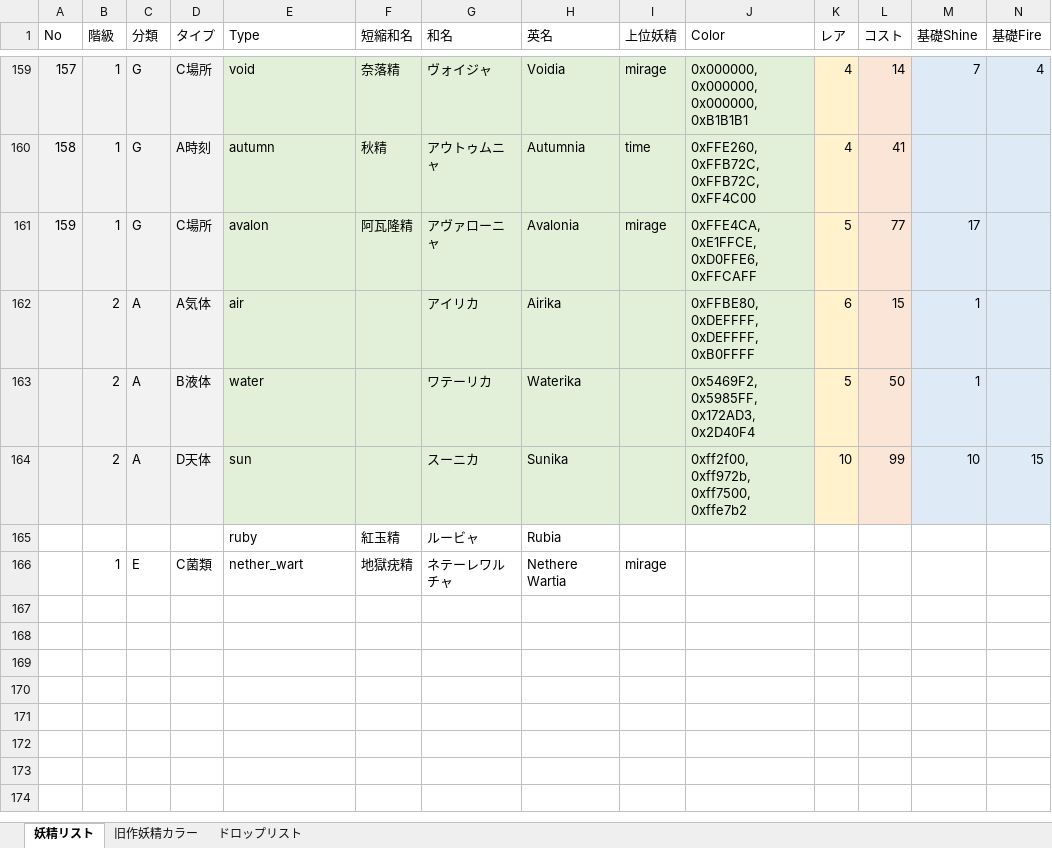
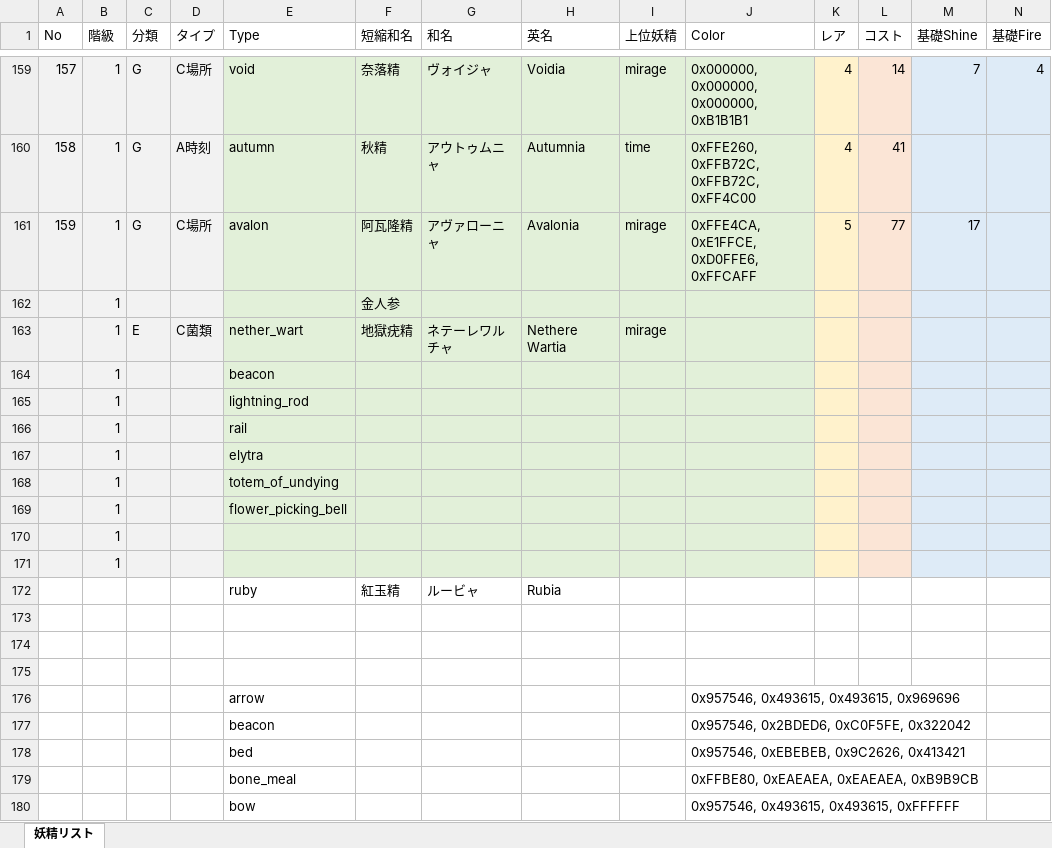
Before and after one commit to MirageFairy/MirageFairy2019, an Excel workbook: src/main/others/FairyList.xlsx, sheet 妖精リスト, drawn as a sheet; only a part is shown, gaps mark what is left out; values as stored, in another font and other column widths than the file's, no borders; table styles not drawn; removed rows and columns are numbered as before the commit, all else as after; rows hold the shown columns only; the diff covers the shown part only; the diff names each change by its address in the sheet, - before the commit and + after, or states it on an @@ line.

```diff
--- a/src/main/others/FairyList.xlsx (sheet 妖精リスト)
+++ b/src/main/others/FairyList.xlsx (sheet 妖精リスト)
-sheet tab: 旧作妖精カラー
-sheet tab: ドロップリスト
-row 162:  | 2 | A | A気体 | air |  | アイリカ | Airika |  | 0xFFBE80, 0xDEFFFF, 0xDEFFFF, 0xB0FFFF | 6 | 15 | 1
-row 163:  | 2 | A | B液体 | water |  | ワテーリカ | Waterika |  | 0x5469F2, 0x5985FF, 0x172AD3, 0x2D40F4 | 5 | 50 | 1
-row 164:  | 2 | A | D天体 | sun |  | スーニカ | Sunika |  | 0xff2f00, 0xff972b, 0xff7500, 0xffe7b2 | 10 | 99 | 10 | 15
+row 162:  | 1 |  |  |  | 金人参
+row 163:  | 1 | E | C菌類 | nether_wart | 地獄疣精 | ネテーレワルチャ | Nethere Wartia | mirage
+row 164:  | 1 |  |  | beacon
+row 165:  | 1 |  |  | lightning_rod
+row 166:  | 1 |  |  | rail
+row 167:  | 1 |  |  | elytra
+row 168:  | 1 |  |  | totem_of_undying
+row 169:  | 1 |  |  | flower_picking_bell
+row 170:  | 1
+row 171:  | 1
-row 173:  | 1 | E | C菌類 | nether_wart | 地獄疣精 | ネテーレワルチャ | Nethere Wartia | mirage
+row 173: (empty)
+row 174: (empty)
+row 175: (empty)
+row 176:  |  |  |  | arrow |  |  |  |  | 0x957546, 0x493615, 0x493615, 0x969696
+row 177:  |  |  |  | beacon |  |  |  |  | 0x957546, 0x2BDED6, 0xC0F5FE, 0x322042
+row 178:  |  |  |  | bed |  |  |  |  | 0x957546, 0xEBEBEB, 0x9C2626, 0x413421
+row 179:  |  |  |  | bone_meal |  |  |  |  | 0xFFBE80, 0xEAEAEA, 0xEAEAEA, 0xB9B9CB
+row 180:  |  |  |  | bow |  |  |  |  | 0x957546, 0x493615, 0x493615, 0xFFFFFF
```
Also changed, not shown: 34 added rows elsewhere in this sheet.
